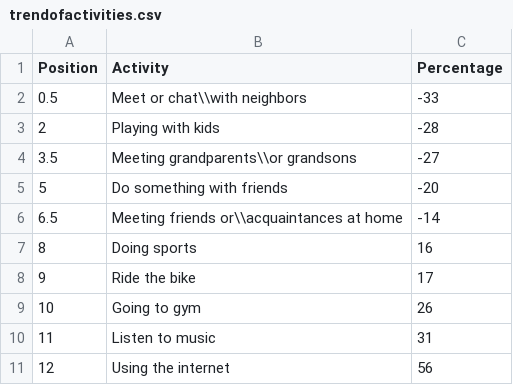
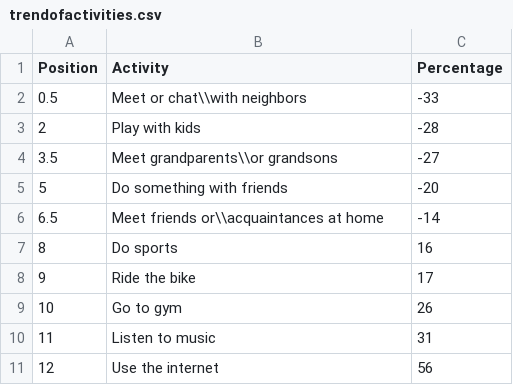
Before and after one commit to janwo/master-thesis, a CSV file: plotdata/trendofactivities.csv, drawn as a sheet.

```diff
--- a/plotdata/trendofactivities.csv
+++ b/plotdata/trendofactivities.csv
@@ -2,10 +2,10 @@ Position;Activity;Percentage
 0.5;Meet or chat\\with neighbors;-33
-2;Playing with kids;-28
-3.5;Meeting grandparents\\or grandsons;-27
+2;Play with kids;-28
+3.5;Meet grandparents\\or grandsons;-27
 5;Do something with friends;-20
-6.5;Meeting friends or\\acquaintances at home;-14
-8;Doing sports;16
+6.5;Meet friends or\\acquaintances at home;-14
+8;Do sports;16
 9;Ride the bike;17
-10;Going to gym;26
+10;Go to gym;26
 11;Listen to music;31
-12;Using the internet;56
+12;Use the internet;56
```
Also changed, not shown: plotdata/topactivities.csv, 25 other files.
